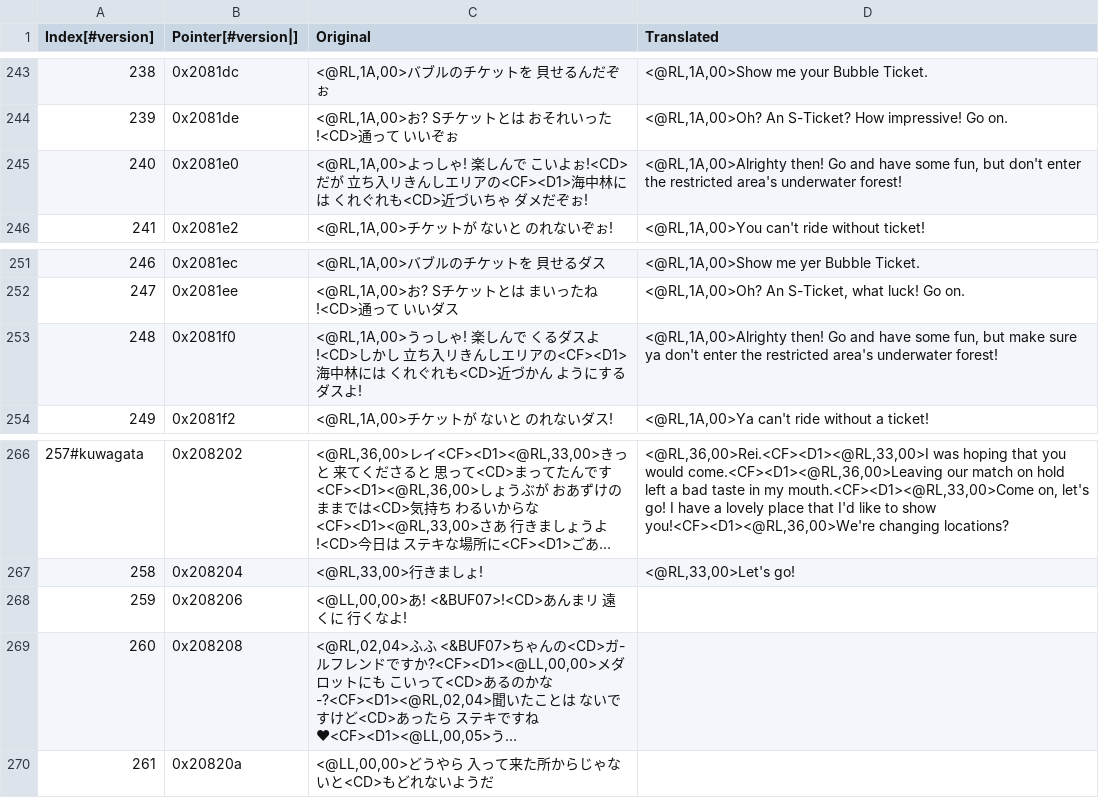
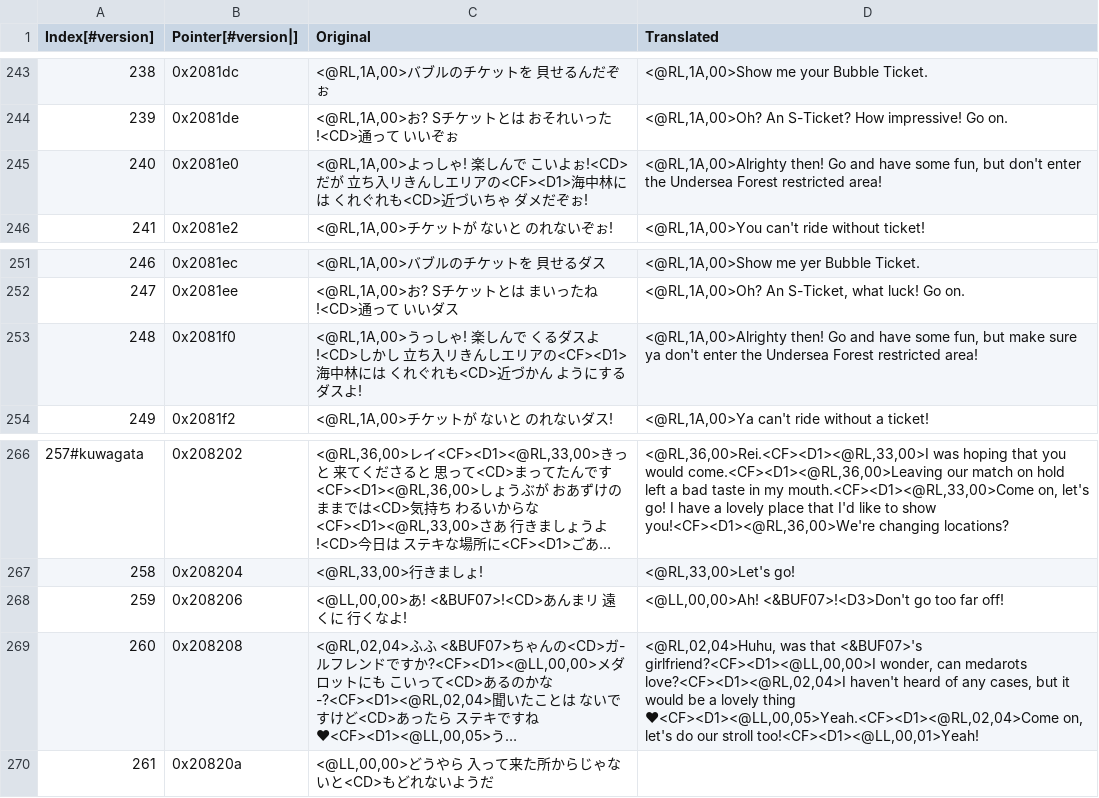
Before and after one commit to Medabots/medarot3, a CSV file: text/dialog/TextSection21.csv, drawn as a sheet; only a part is shown, gaps mark what is left out; long unchanged cells end in …; the diff names each change by its address in the sheet, - before the commit and + after, or states it on an @@ line.

```diff
--- a/text/dialog/TextSection21.csv
+++ b/text/dialog/TextSection21.csv
-D245 (Translated): …enter the restricted area's underwater forest!
+D245 (Translated): …enter the Undersea Forest restricted area!
-D253 (Translated): …enter the restricted area's underwater forest!
+D253 (Translated): …enter the Undersea Forest restricted area!
-D268 (Translated): (empty)
+D268 (Translated): <@LL,00,00>Ah! <&BUF07>!<D3>Don't go too far off!
-D269 (Translated): (empty)
+D269 (Translated): <@RL,02,04>Huhu, was that <&BUF07>'s girlfriend?<CF><D1><@LL,00,00>I wonder, can medarots love?<CF><D1><@RL,02,04>I haven't heard of any cases, but it would be a lovely thing ♥<CF><D1><@LL,00,05>Yeah.<CF><D1><@RL,02,04>Come on, let's do our stroll too!<CF><D1><@LL,00,01>Yeah!
```
Also changed, not shown: 5 other files.
